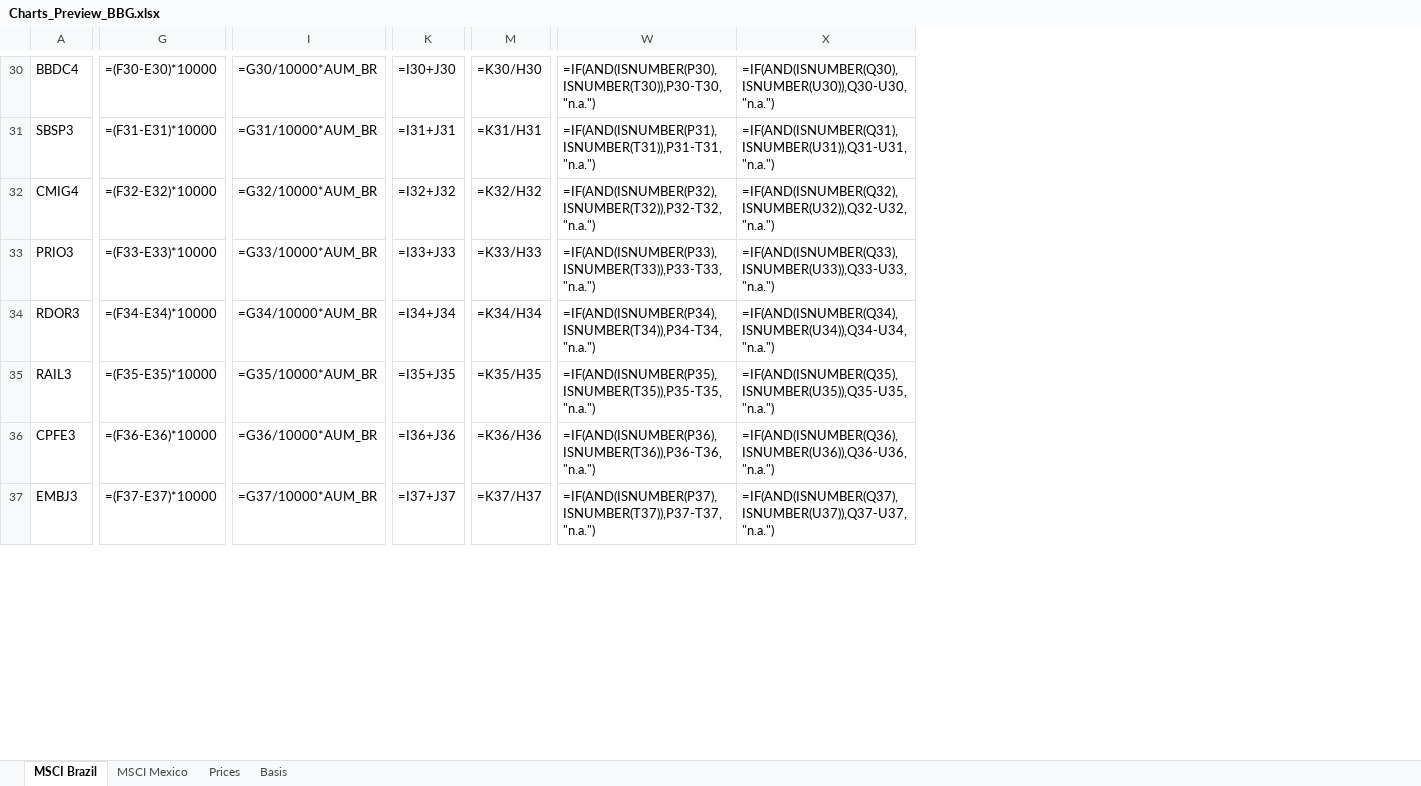
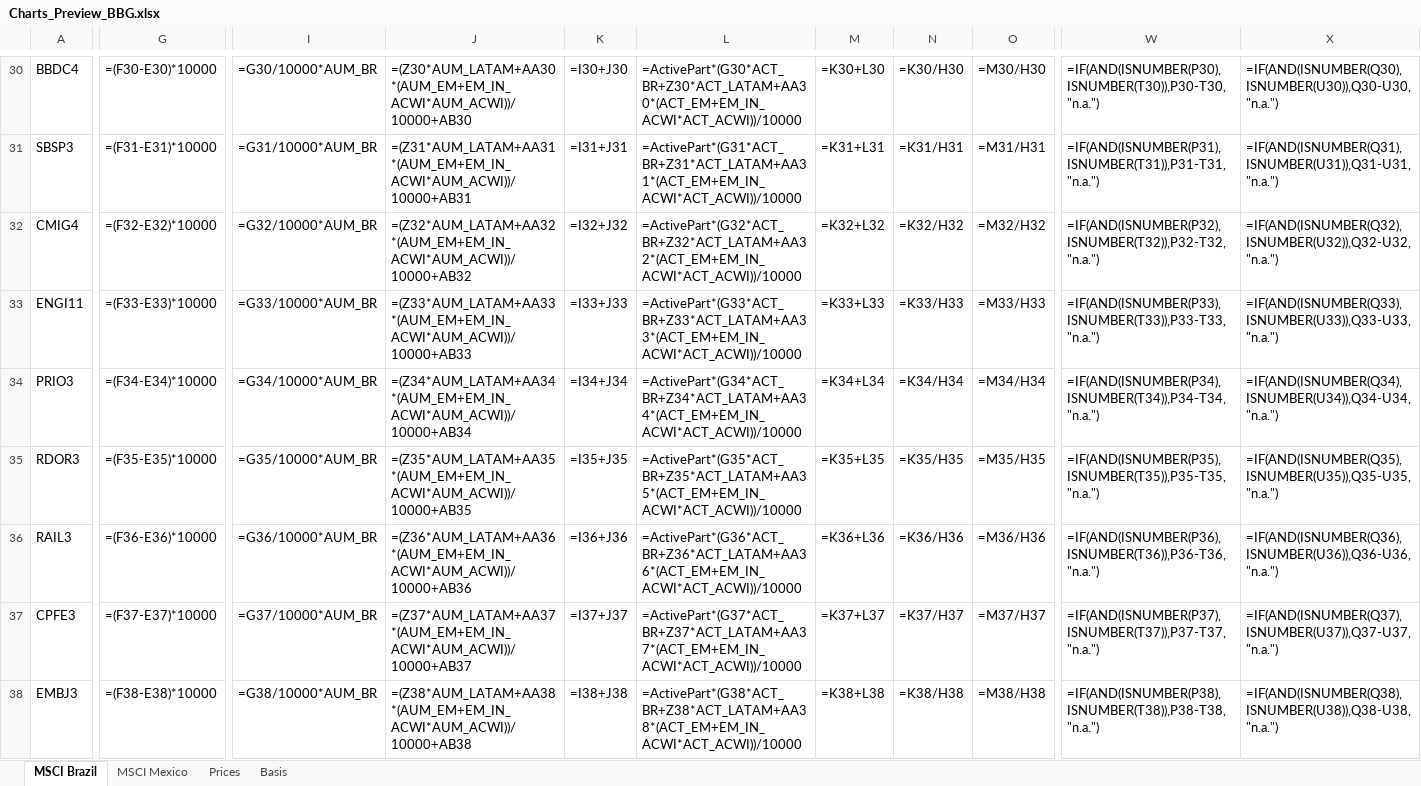
Before and after one commit to CaioLSouza/xp-ray-nov26, an Excel workbook: Charts_Preview_BBG.xlsx, sheet MSCI Brazil, drawn as a sheet; only a part is shown, gaps mark what is left out; values as stored, in another font and other column widths than the file's, no cell formats; formulas without a stored value are shown as written; conditional formats not drawn; addresses are those after the commit; rows hold the shown columns only; the diff covers the shown part only; the diff names each change by its address in the sheet, - before the commit and + after, or states it on an @@ line.

```diff
--- a/Charts_Preview_BBG.xlsx (sheet MSCI Brazil)
+++ b/Charts_Preview_BBG.xlsx (sheet MSCI Brazil)
+column J, rows 30-32: =(Z30*AUM_LATAM+AA30*(AUM_EM+EM_IN_ACWI*AUM_ACWI))/10000+AB30 | =(Z31*AUM_LATAM+AA31*(AUM_EM+EM_IN_ACWI*AUM_ACWI))/10000+AB31 | =(Z32*AUM_LATAM+AA32*(AUM_EM+EM_IN_ACWI*AUM_ACWI))/10000+AB32; rows 34-38: =(Z34*AUM_LATAM+AA34*(AUM_EM+EM_IN_ACWI*AUM_ACWI))/10000+AB34 | =(Z35*AUM_LATAM+AA35*(AUM_EM+EM_IN_ACWI*AUM_ACWI))/10000+AB35 | =(Z36*AUM_LATAM+AA36*(AUM_EM+EM_IN_ACWI*AUM_ACWI))/10000+AB36 | =(Z37*AUM_LATAM+AA37*(AUM_EM+EM_IN_ACWI*AUM_ACWI))/10000+AB37 | =(Z38*AUM_LATAM+AA38*(AUM_EM+EM_IN_ACWI*AUM_ACWI))/10000+AB38
+column L, rows 30-32: =ActivePart*(G30*ACT_BR+Z30*ACT_LATAM+AA30*(ACT_EM+EM_IN_ACWI*ACT_ACWI))/10000 | =ActivePart*(G31*ACT_BR+Z31*ACT_LATAM+AA31*(ACT_EM+EM_IN_ACWI*ACT_ACWI))/10000 | =ActivePart*(G32*ACT_BR+Z32*ACT_LATAM+AA32*(ACT_EM+EM_IN_ACWI*ACT_ACWI))/10000; rows 34-38: =ActivePart*(G34*ACT_BR+Z34*ACT_LATAM+AA34*(ACT_EM+EM_IN_ACWI*ACT_ACWI))/10000 | =ActivePart*(G35*ACT_BR+Z35*ACT_LATAM+AA35*(ACT_EM+EM_IN_ACWI*ACT_ACWI))/10000 | =ActivePart*(G36*ACT_BR+Z36*ACT_LATAM+AA36*(ACT_EM+EM_IN_ACWI*ACT_ACWI))/10000 | =ActivePart*(G37*ACT_BR+Z37*ACT_LATAM+AA37*(ACT_EM+EM_IN_ACWI*ACT_ACWI))/10000 | =ActivePart*(G38*ACT_BR+Z38*ACT_LATAM+AA38*(ACT_EM+EM_IN_ACWI*ACT_ACWI))/10000
+column M, rows 30-32: =K30+L30 | =K31+L31 | =K32+L32; rows 34-38: =K34+L34 | =K35+L35 | =K36+L36 | =K37+L37 | =K38+L38
+column O, rows 30-32: =M30/H30 | =M31/H31 | =M32/H32; rows 34-38: =M34/H34 | =M35/H35 | =M36/H36 | =M37/H37 | =M38/H38
+row 33: ENGI11 | =(F33-E33)*10000 | =G33/10000*AUM_BR | =(Z33*AUM_LATAM+AA33*(AUM_EM+EM_IN_ACWI*AUM_ACWI))/10000+AB33 | =I33+J33 | =ActivePart*(G33*ACT_BR+Z33*ACT_LATAM+AA33*(ACT_EM+EM_IN_ACWI*ACT_ACWI))/10000 | =K33+L33 | =K33/H33 | =M33/H33 | =IF(AND(ISNUMBER(P33),ISNUMBER(T33)),P33-T33,"n.a.") | =IF(AND(ISNUMBER(Q33),ISNUMBER(U33)),Q33-U33,"n.a.")
-G34: =(F33-E33)*10000
+G34: =(F34-E34)*10000
-I34: =G33/10000*AUM_BR
+I34: =G34/10000*AUM_BR
-K34: =I33+J33
+K34: =I34+J34
-N34: =K33/H33
+N34: =K34/H34
-W34: =IF(AND(ISNUMBER(P33),ISNUMBER(T33)),P33-T33,"n.a.")
+W34: =IF(AND(ISNUMBER(P34),ISNUMBER(T34)),P34-T34,"n.a.")
-X34: =IF(AND(ISNUMBER(Q33),ISNUMBER(U33)),Q33-U33,"n.a.")
+X34: =IF(AND(ISNUMBER(Q34),ISNUMBER(U34)),Q34-U34,"n.a.")
-G35: =(F34-E34)*10000
+G35: =(F35-E35)*10000
-I35: =G34/10000*AUM_BR
+I35: =G35/10000*AUM_BR
-K35: =I34+J34
+K35: =I35+J35
-N35: =K34/H34
+N35: =K35/H35
-W35: =IF(AND(ISNUMBER(P34),ISNUMBER(T34)),P34-T34,"n.a.")
+W35: =IF(AND(ISNUMBER(P35),ISNUMBER(T35)),P35-T35,"n.a.")
-X35: =IF(AND(ISNUMBER(Q34),ISNUMBER(U34)),Q34-U34,"n.a.")
+X35: =IF(AND(ISNUMBER(Q35),ISNUMBER(U35)),Q35-U35,"n.a.")
-G36: =(F35-E35)*10000
+G36: =(F36-E36)*10000
-I36: =G35/10000*AUM_BR
+I36: =G36/10000*AUM_BR
-K36: =I35+J35
+K36: =I36+J36
-N36: =K35/H35
+N36: =K36/H36
-W36: =IF(AND(ISNUMBER(P35),ISNUMBER(T35)),P35-T35,"n.a.")
+W36: =IF(AND(ISNUMBER(P36),ISNUMBER(T36)),P36-T36,"n.a.")
-X36: =IF(AND(ISNUMBER(Q35),ISNUMBER(U35)),Q35-U35,"n.a.")
+X36: =IF(AND(ISNUMBER(Q36),ISNUMBER(U36)),Q36-U36,"n.a.")
-G37: =(F36-E36)*10000
+G37: =(F37-E37)*10000
-I37: =G36/10000*AUM_BR
+I37: =G37/10000*AUM_BR
-K37: =I36+J36
+K37: =I37+J37
-N37: =K36/H36
+N37: =K37/H37
-W37: =IF(AND(ISNUMBER(P36),ISNUMBER(T36)),P36-T36,"n.a.")
+W37: =IF(AND(ISNUMBER(P37),ISNUMBER(T37)),P37-T37,"n.a.")
-X37: =IF(AND(ISNUMBER(Q36),ISNUMBER(U36)),Q36-U36,"n.a.")
+X37: =IF(AND(ISNUMBER(Q37),ISNUMBER(U37)),Q37-U37,"n.a.")
-G38: =(F37-E37)*10000
+G38: =(F38-E38)*10000
-I38: =G37/10000*AUM_BR
+I38: =G38/10000*AUM_BR
-K38: =I37+J37
+K38: =I38+J38
-N38: =K37/H37
+N38: =K38/H38
-W38: =IF(AND(ISNUMBER(P37),ISNUMBER(T37)),P37-T37,"n.a.")
+W38: =IF(AND(ISNUMBER(P38),ISNUMBER(T38)),P38-T38,"n.a.")
-X38: =IF(AND(ISNUMBER(Q37),ISNUMBER(U37)),Q37-U37,"n.a.")
+X38: =IF(AND(ISNUMBER(Q38),ISNUMBER(U38)),Q38-U38,"n.a.")
```
Also changed, not shown: 3 added rows, 4 removed rows, 7 added columns, 10 removed columns, 75 edited cells and merged cells elsewhere in this sheet, sheet MSCI Mexico, sheet Prices, sheet Basis, cell formats, Charts_Preview.xlsx, 3 other files.
